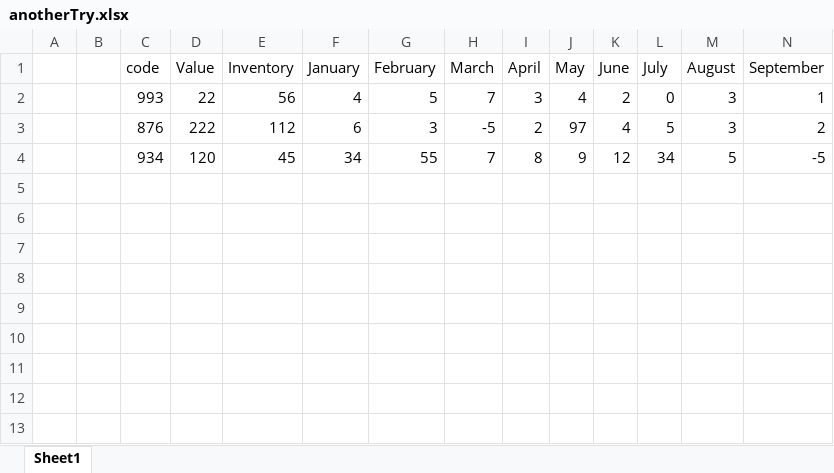
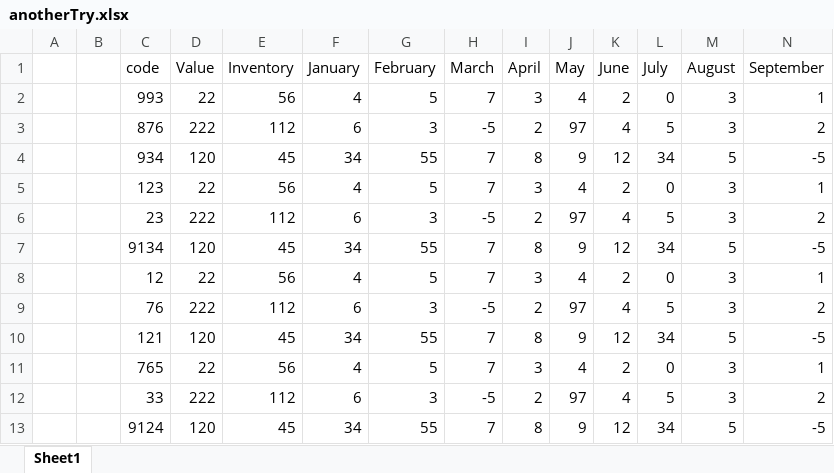
Before and after one commit to NinelBenyush/finalProject, an Excel workbook: restAPI/UPLOAD_FOLDER/anotherTry.xlsx, sheet Sheet1, drawn as a sheet; only a part is shown; values as stored, in another font and other column widths than the file's, no borders; rows hold the shown columns only; the diff names each change by its address in the sheet, - before the commit and + after, or states it on an @@ line.

```diff
--- a/restAPI/UPLOAD_FOLDER/anotherTry.xlsx (sheet Sheet1)
+++ b/restAPI/UPLOAD_FOLDER/anotherTry.xlsx (sheet Sheet1)
+row 5:  |  | 123 | 22 | 56 | 4 | 5 | 7 | 3 | 4 | 2 | 0 | 3 | 1
+row 6:  |  | 23 | 222 | 112 | 6 | 3 | -5 | 2 | 97 | 4 | 5 | 3 | 2
+row 7:  |  | 9134 | 120 | 45 | 34 | 55 | 7 | 8 | 9 | 12 | 34 | 5 | -5
+row 8:  |  | 12 | 22 | 56 | 4 | 5 | 7 | 3 | 4 | 2 | 0 | 3 | 1
+row 9:  |  | 76 | 222 | 112 | 6 | 3 | -5 | 2 | 97 | 4 | 5 | 3 | 2
+row 10:  |  | 121 | 120 | 45 | 34 | 55 | 7 | 8 | 9 | 12 | 34 | 5 | -5
+row 11:  |  | 765 | 22 | 56 | 4 | 5 | 7 | 3 | 4 | 2 | 0 | 3 | 1
+row 12:  |  | 33 | 222 | 112 | 6 | 3 | -5 | 2 | 97 | 4 | 5 | 3 | 2
+row 13:  |  | 9124 | 120 | 45 | 34 | 55 | 7 | 8 | 9 | 12 | 34 | 5 | -5
```
Also changed, not shown: 20 other files.
